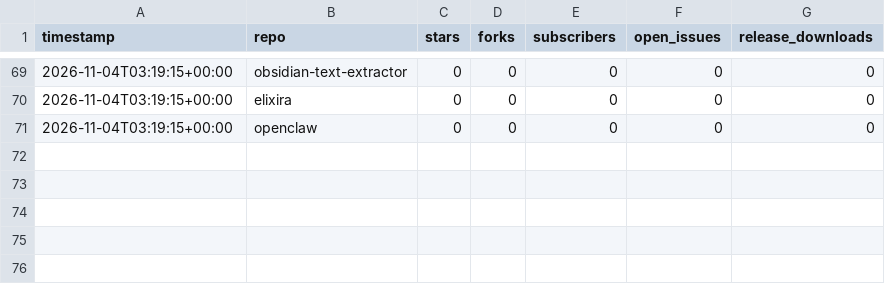
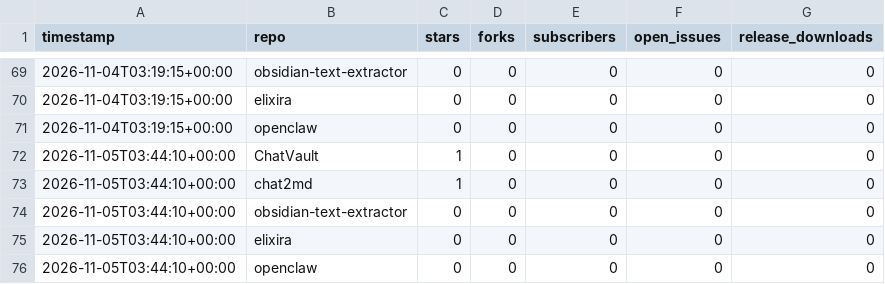
Before and after one commit to martenzi/github-stats, a CSV file: metrics/repos.csv, drawn as a sheet; only a part is shown, gaps mark what is left out.

```diff
--- a/metrics/repos.csv
+++ b/metrics/repos.csv
@@ -71 +71,6 @@ timestamp,repo,stars,forks,subscribers,open_issues,release_downloads
 2026-11-04T03:19:15+00:00,openclaw,0,0,0,0,0
+2026-11-05T03:44:10+00:00,ChatVault,1,0,0,0,0
+2026-11-05T03:44:10+00:00,chat2md,1,0,0,0,0
+2026-11-05T03:44:10+00:00,obsidian-text-extractor,0,0,0,0,0
+2026-11-05T03:44:10+00:00,elixira,0,0,0,0,0
+2026-11-05T03:44:10+00:00,openclaw,0,0,0,0,0
```
Also changed, not shown: metrics/profile.csv.
